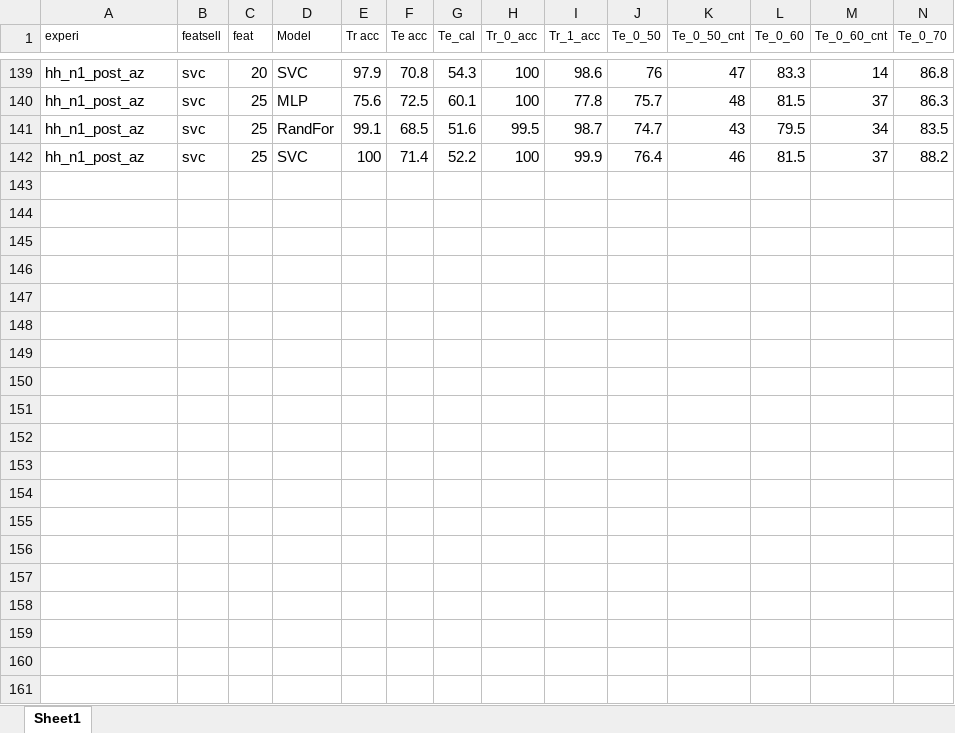
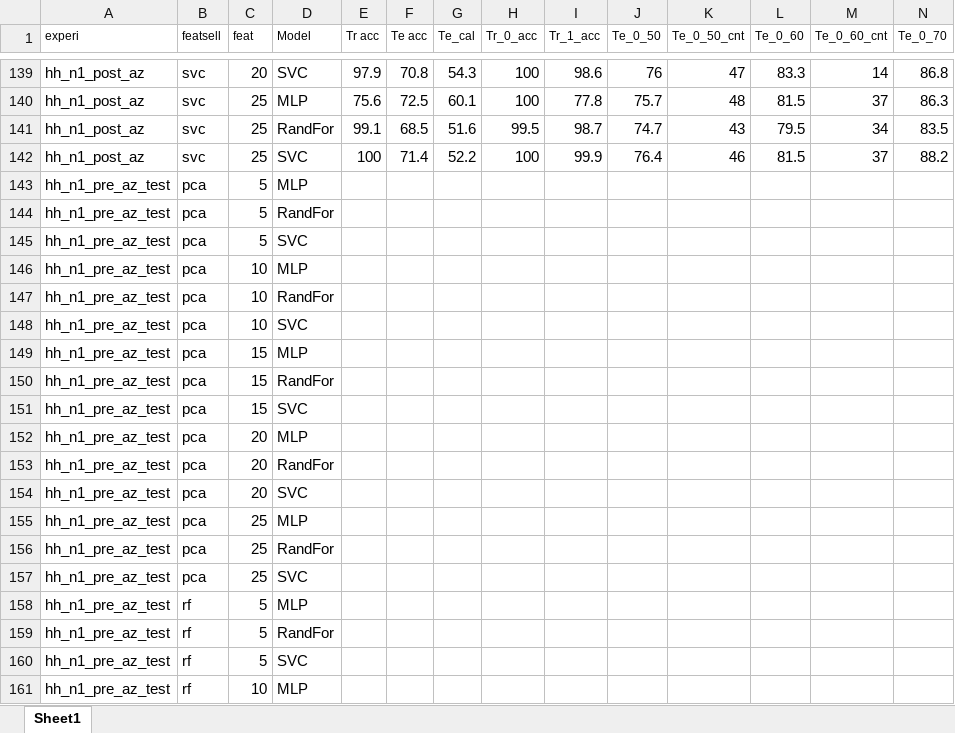
Before and after one commit to ai357060/model, an Excel workbook: Results.xlsx, sheet Sheet1, drawn as a sheet; only a part is shown, gaps mark what is left out; values as stored, in another font and other column widths than the file's, no borders; conditional formats not drawn; rows hold the shown columns only; the diff covers the shown part only; the diff names each change by its address in the sheet, - before the commit and + after, or states it on an @@ line.

Commit message:
zmiana nazwy plików data UJ

```diff
--- a/Results.xlsx (sheet Sheet1)
+++ b/Results.xlsx (sheet Sheet1)
+row 143: hh_n1_pre_az_test | pca | 5 | MLP
+row 144: hh_n1_pre_az_test | pca | 5 | RandFor
+row 145: hh_n1_pre_az_test | pca | 5 | SVC
+row 146: hh_n1_pre_az_test | pca | 10 | MLP
+row 147: hh_n1_pre_az_test | pca | 10 | RandFor
+row 148: hh_n1_pre_az_test | pca | 10 | SVC
+row 149: hh_n1_pre_az_test | pca | 15 | MLP
+row 150: hh_n1_pre_az_test | pca | 15 | RandFor
+row 151: hh_n1_pre_az_test | pca | 15 | SVC
+row 152: hh_n1_pre_az_test | pca | 20 | MLP
+row 153: hh_n1_pre_az_test | pca | 20 | RandFor
+row 154: hh_n1_pre_az_test | pca | 20 | SVC
+row 155: hh_n1_pre_az_test | pca | 25 | MLP
+row 156: hh_n1_pre_az_test | pca | 25 | RandFor
+row 157: hh_n1_pre_az_test | pca | 25 | SVC
+row 158: hh_n1_pre_az_test | rf | 5 | MLP
+row 159: hh_n1_pre_az_test | rf | 5 | RandFor
+row 160: hh_n1_pre_az_test | rf | 5 | SVC
+row 161: hh_n1_pre_az_test | rf | 10 | MLP
```
Also changed, not shown: 26 added rows elsewhere in this sheet, 5 other files.
